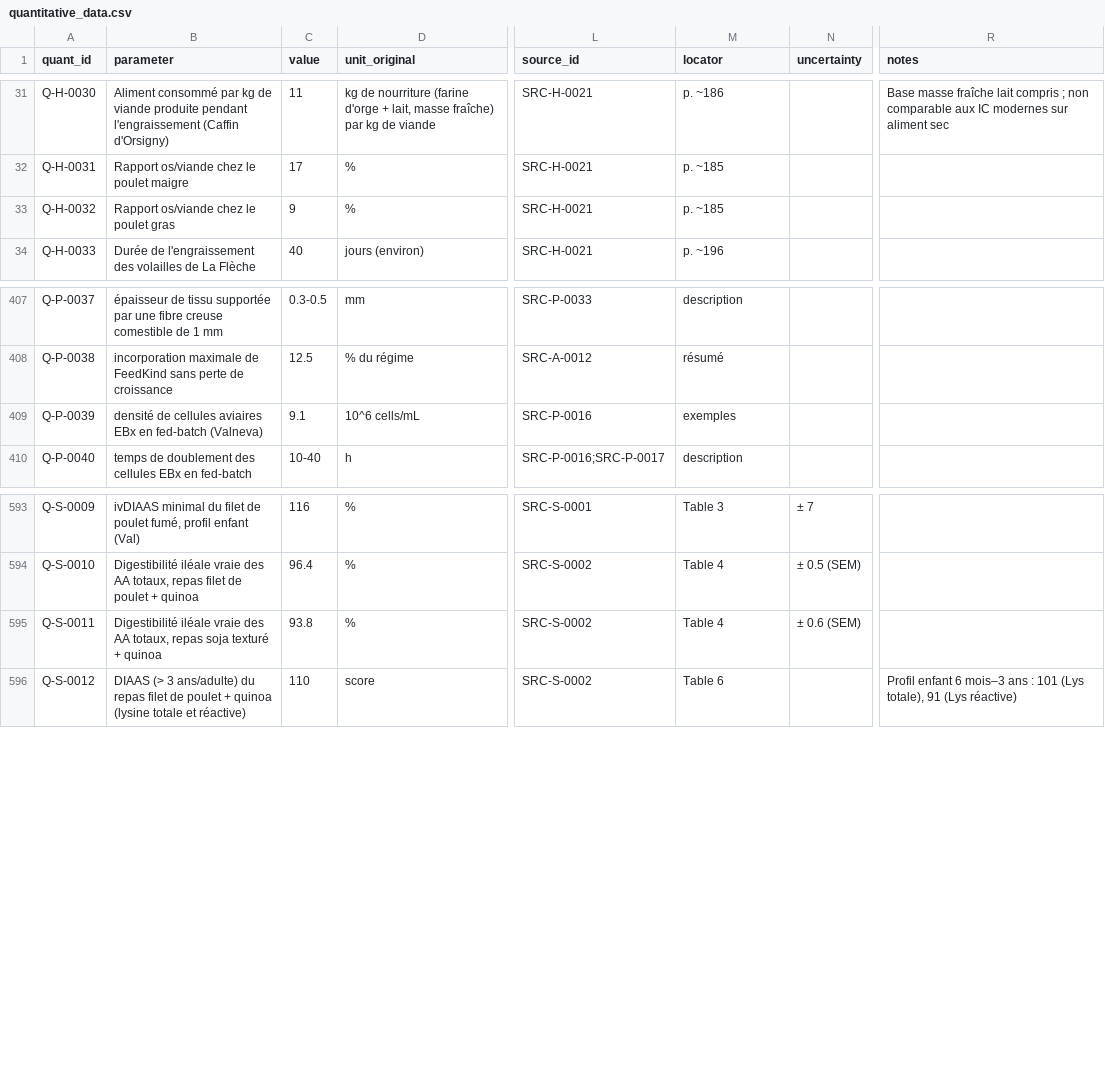
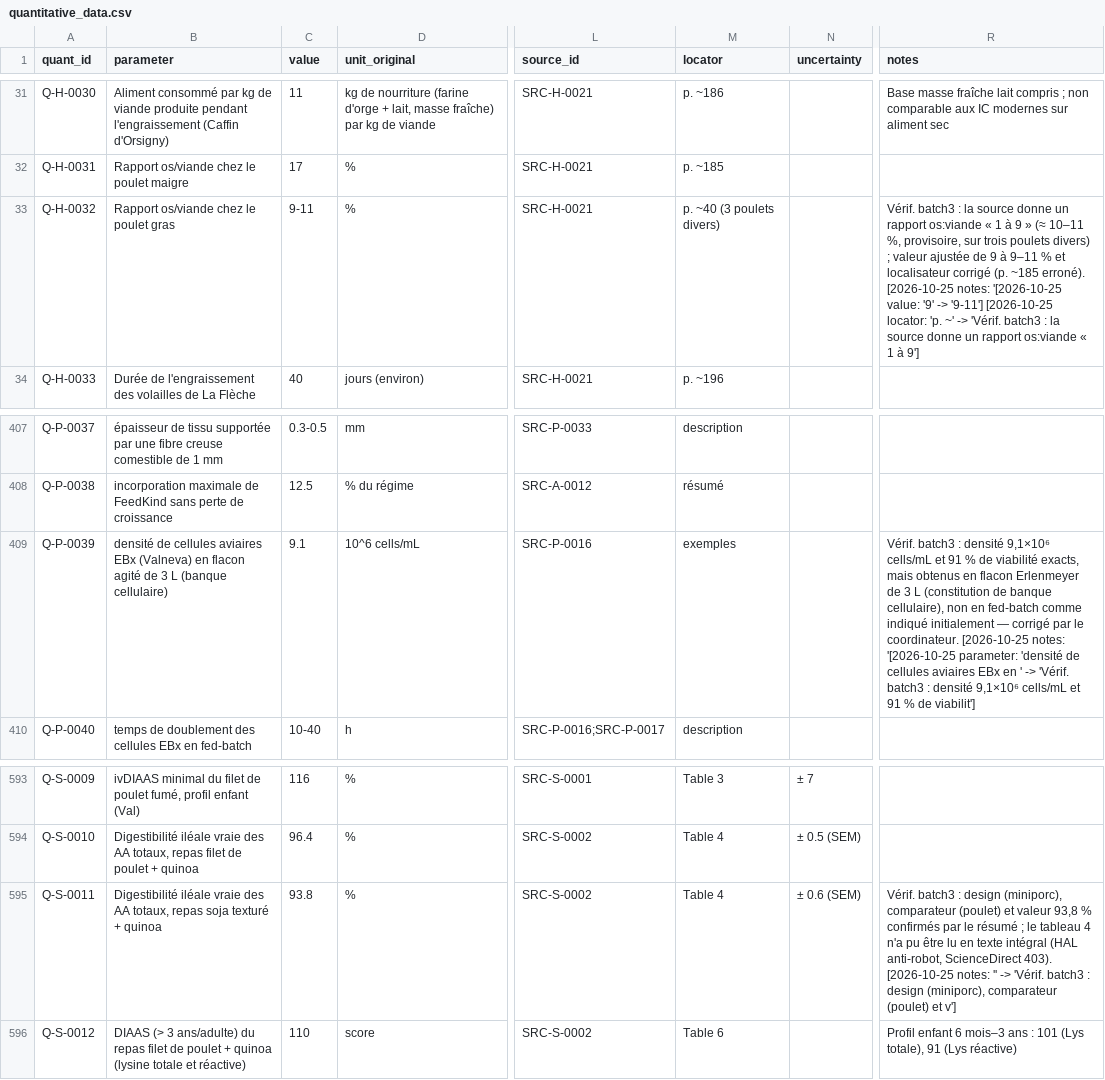
Before and after one commit to wil-pe/-, a CSV file: research/quantitative_data.csv, drawn as a sheet; only a part is shown, gaps mark what is left out; the diff names each change by its address in the sheet, - before the commit and + after, or states it on an @@ line.

```diff
--- a/research/quantitative_data.csv
+++ b/research/quantitative_data.csv
-C33 (value): 9
+C33 (value): 9-11
-M33 (locator): p. ~185
+M33 (locator): p. ~40 (3 poulets divers)
-R33 (notes): (empty)
+R33 (notes): Vérif. batch3 : la source donne un rapport os:viande « 1 à 9 » (≈ 10–11 %, provisoire, sur trois poulets divers) ; valeur ajustée de 9 à 9–11 % et localisateur corrigé (p. ~185 erroné). [2026-10-25 notes: '[2026-10-25 value: '9' -> '9-11'] [2026-10-25 locator: 'p. ~' -> 'Vérif. batch3 : la source donne un rapport os:viande « 1 à 9']
-B409 (parameter): …aviaires EBx en fed-batch (Valneva)
+B409 (parameter): …aviaires EBx (Valneva) en flacon agité de 3 L (banque cellulaire)
-R409 (notes): (empty)
+R409 (notes): Vérif. batch3 : densité 9,1×10⁶ cells/mL et 91 % de viabilité exacts, mais obtenus en flacon Erlenmeyer de 3 L (constitution de banque cellulaire), non en fed-batch comme indiqué initialement — corrigé par le coordinateur. [2026-10-25 notes: '[2026-10-25 parameter: 'densité de cellules aviaires EBx en ' -> 'Vérif. batch3 : densité 9,1×10⁶ cells/mL et 91 % de viabilit']
-R595 (notes): (empty)
+R595 (notes): Vérif. batch3 : design (miniporc), comparateur (poulet) et valeur 93,8 % confirmés par le résumé ; le tableau 4 n'a pu être lu en texte intégral (HAL anti-robot, ScienceDirect 403). [2026-10-25 notes: '' -> 'Vérif. batch3 : design (miniporc), comparateur (poulet) et v']
```
Also changed, not shown: research/agents/H/quant.csv, research/agents/N/evidence.csv, 10 other files.
